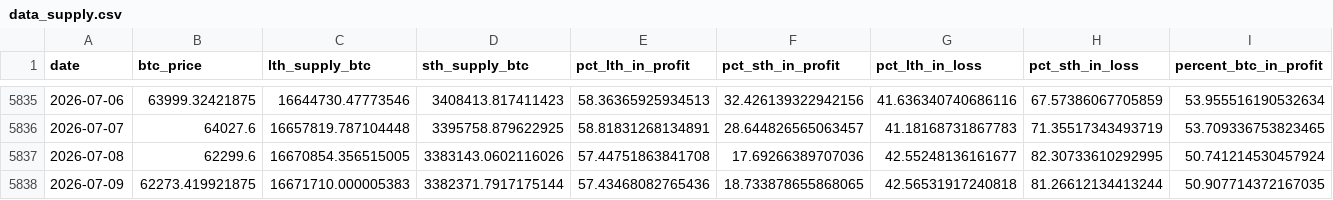
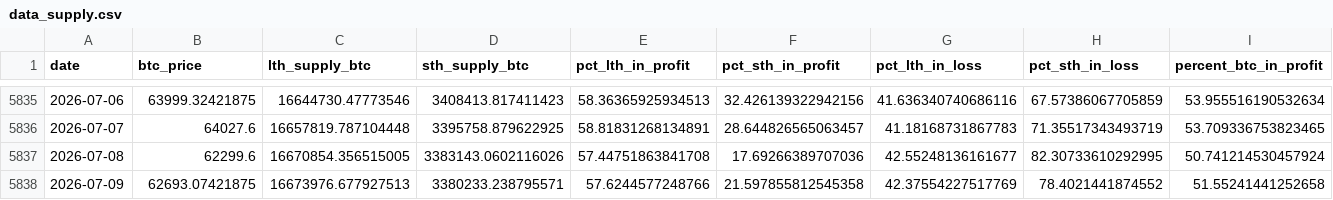
Before and after one commit to yudiyanto88/Onchain-Dashboard, a CSV file: data_supply.csv, drawn as a sheet; only a part is shown, gaps mark what is left out; the diff covers the shown part only; the diff names each change by its address in the sheet, - before the commit and + after, or states it on an @@ line.

```diff
--- a/data_supply.csv
+++ b/data_supply.csv
-B5838 (btc_price): 62273.419921875
+B5838 (btc_price): 62693.07421875
-C5838 (lth_supply_btc): 16671710.000005383
+C5838 (lth_supply_btc): 16673976.677927513
-D5838 (sth_supply_btc): 3382371.7917175144
+D5838 (sth_supply_btc): 3380233.238795571
-E5838 (pct_lth_in_profit): 57.43468082765436
+E5838 (pct_lth_in_profit): 57.6244577248766
-F5838 (pct_sth_in_profit): 18.733878655868065
+F5838 (pct_sth_in_profit): 21.597855812545358
-G5838 (pct_lth_in_loss): 42.56531917240818
+G5838 (pct_lth_in_loss): 42.37554227517769
-H5838 (pct_sth_in_loss): 81.26612134413244
+H5838 (pct_sth_in_loss): 78.4021441874552
-I5838 (percent_btc_in_profit): 50.907714372167035
+I5838 (percent_btc_in_profit): 51.55241441252658
```
Also changed, not shown: 1 edited cell elsewhere in this file, data_cdd.csv, data_lth_flow.csv, 10 other files.
